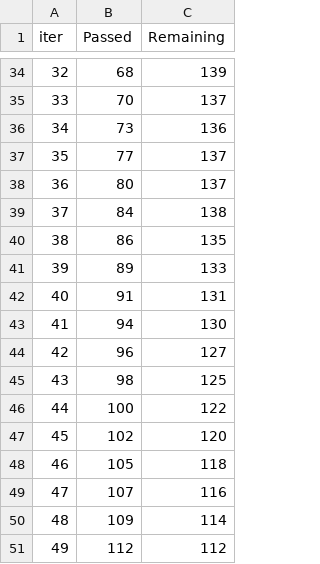
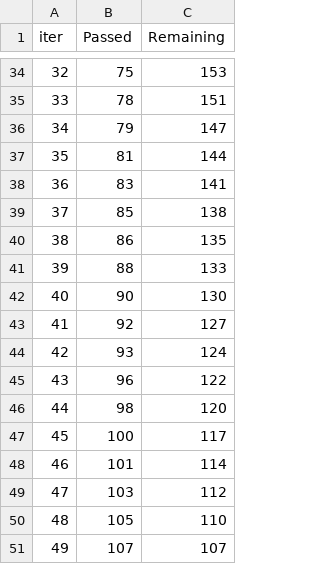
Before and after one commit to Himanth-Venati/Acea_Smart_Water_Analytics_ML, a TSV file: catboost_info/time_left.tsv, drawn as a sheet; only a part is shown, gaps mark what is left out; the diff covers the shown part only.

Commit message:
Update time_left.tsv

```diff
--- a/catboost_info/time_left.tsv
+++ b/catboost_info/time_left.tsv
@@ -34,18 +34,18 @@ iter	Passed	Remaining
-32	68	139
-33	70	137
-34	73	136
-35	77	137
-36	80	137
-37	84	138
+32	75	153
+33	78	151
+34	79	147
+35	81	144
+36	83	141
+37	85	138
 38	86	135
-39	89	133
-40	91	131
-41	94	130
-42	96	127
-43	98	125
-44	100	122
-45	102	120
-46	105	118
-47	107	116
-48	109	114
-49	112	112
+39	88	133
+40	90	130
+41	92	127
+42	93	124
+43	96	122
+44	98	120
+45	100	117
+46	101	114
+47	103	112
+48	105	110
+49	107	107
```
Also changed, not shown: 162 edited cells elsewhere in this file.
